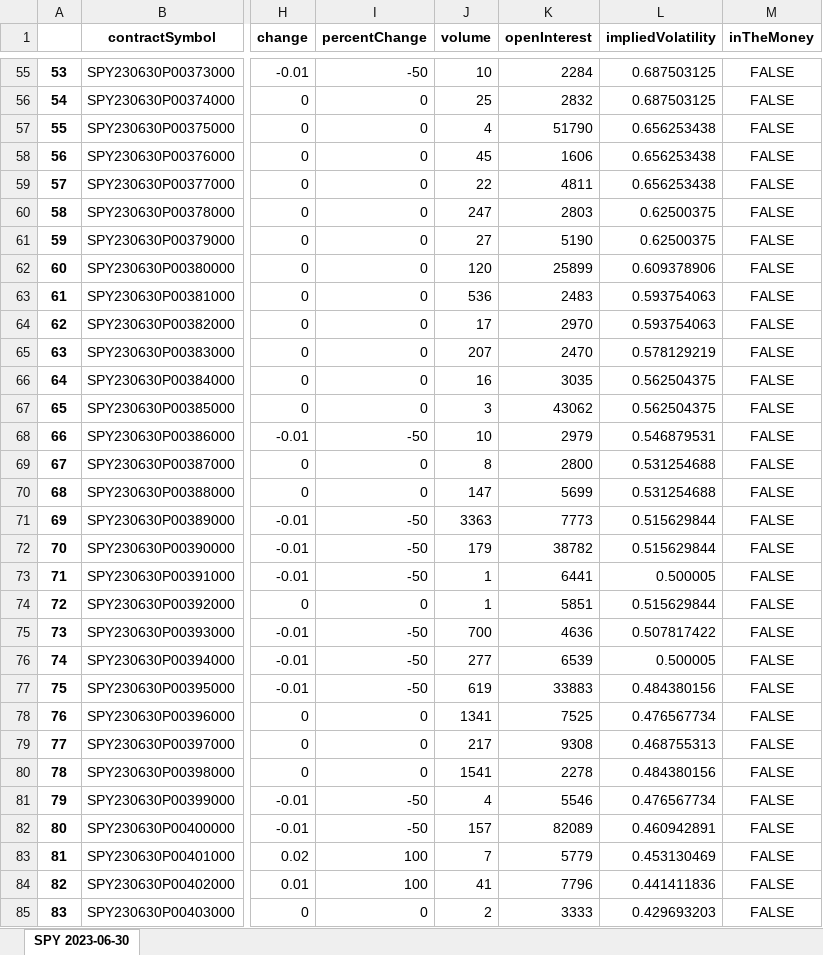
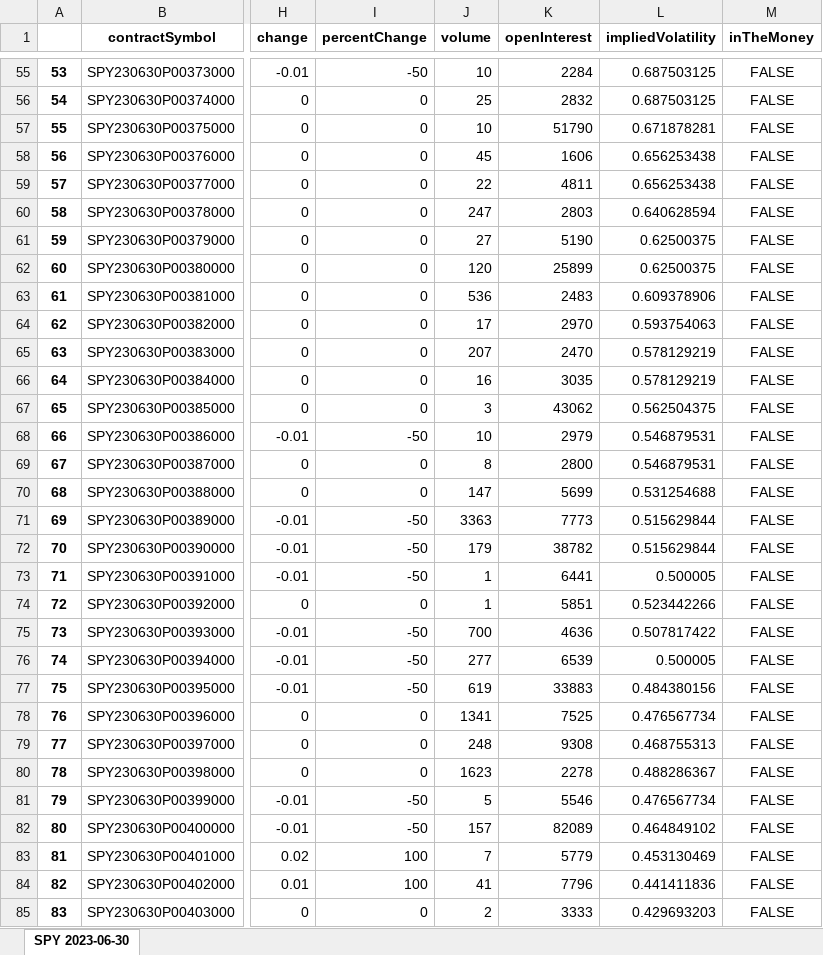
Before and after one commit to M3rcy-olu/Hedge-Fund-Behavior-Analysis, an Excel workbook: puts_output.xlsx, sheet SPY 2023-06-30, drawn as a sheet; only a part is shown, gaps mark what is left out; values as stored, in another font and other column widths than the file's, no borders; the diff covers the shown part only; the diff names each change by its address in the sheet, - before the commit and + after, or states it on an @@ line.

```diff
--- a/puts_output.xlsx (sheet SPY 2023-06-30)
+++ b/puts_output.xlsx (sheet SPY 2023-06-30)
-J57 (volume): 4
+J57 (volume): 10
-L57 (impliedVolatility): 0.656253438
+L57 (impliedVolatility): 0.671878281
-L60 (impliedVolatility): 0.62500375
+L60 (impliedVolatility): 0.640628594
-L62 (impliedVolatility): 0.609378906
+L62 (impliedVolatility): 0.62500375
-L63 (impliedVolatility): 0.593754063
+L63 (impliedVolatility): 0.609378906
-L66 (impliedVolatility): 0.562504375
+L66 (impliedVolatility): 0.578129219
-L69 (impliedVolatility): 0.531254688
+L69 (impliedVolatility): 0.546879531
-L74 (impliedVolatility): 0.515629844
+L74 (impliedVolatility): 0.523442266
-J79 (volume): 217
+J79 (volume): 248
-J80 (volume): 1541
+J80 (volume): 1623
-L80 (impliedVolatility): 0.484380156
+L80 (impliedVolatility): 0.488286367
-J81 (volume): 4
+J81 (volume): 5
-L82 (impliedVolatility): 0.460942891
+L82 (impliedVolatility): 0.464849102
```
Also changed, not shown: 495 edited cells elsewhere in this sheet, calls_output.xlsx, hpReturnData.xlsx, 3 other files.
